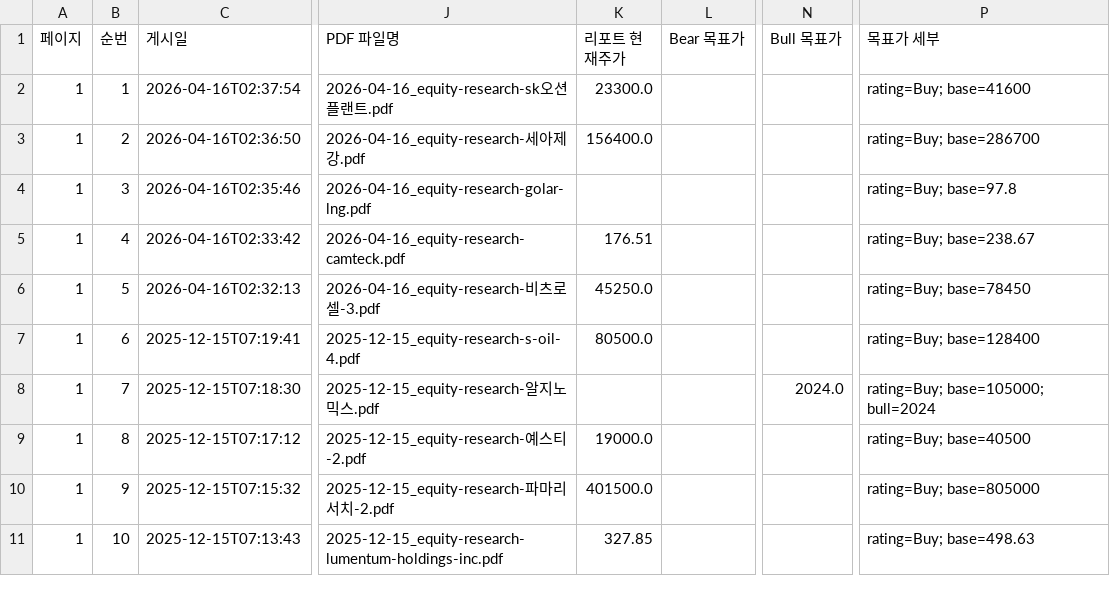
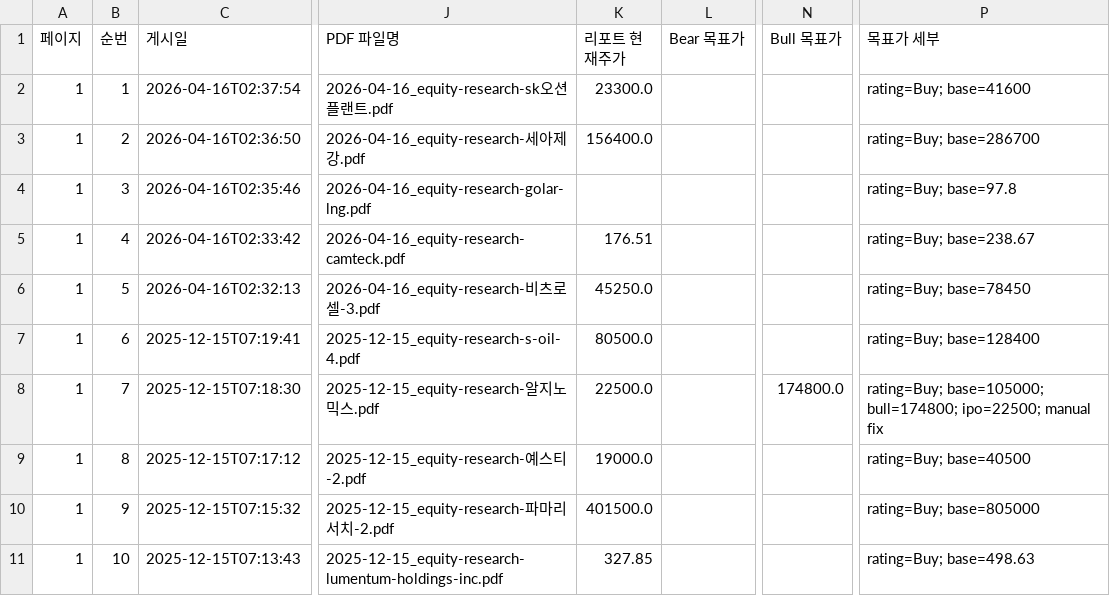
Before and after one commit to choiinyeol/snusmic-portfolio-lab, a CSV file: data/extracted_reports.csv, drawn as a sheet; only a part is shown, gaps mark what is left out; the diff names each change by its address in the sheet, - before the commit and + after, or states it on an @@ line.

```diff
--- a/data/extracted_reports.csv
+++ b/data/extracted_reports.csv
-K8 (리포트 현재주가): (empty)
+K8 (리포트 현재주가): 22500.0
-N8 (Bull 목표가): 2024.0
+N8 (Bull 목표가): 174800.0
-P8 (목표가 세부): rating=Buy; base=105000; bull=2024
+P8 (목표가 세부): rating=Buy; base=105000; bull=174800; ipo=22500; manual fix
```
Also changed, not shown: apps/web/public/downloads/snusmic-reports.csv, data/warehouse/reports.csv, 13 other files.
